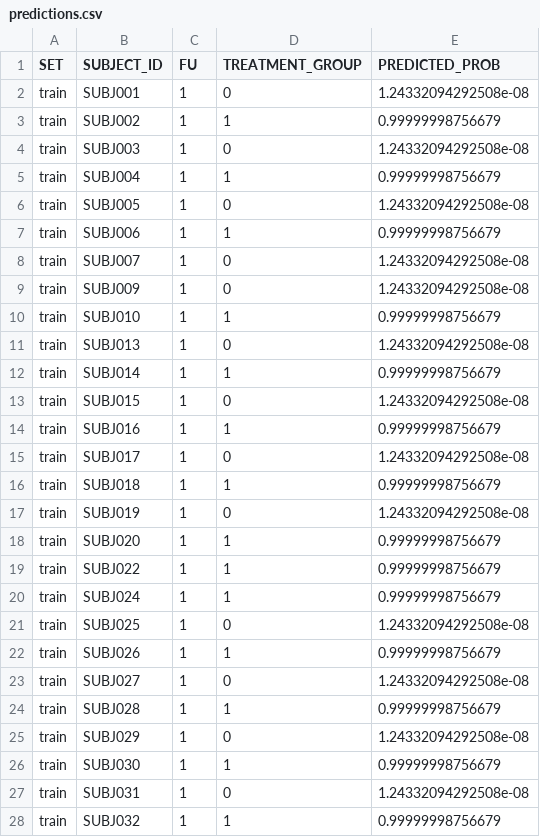
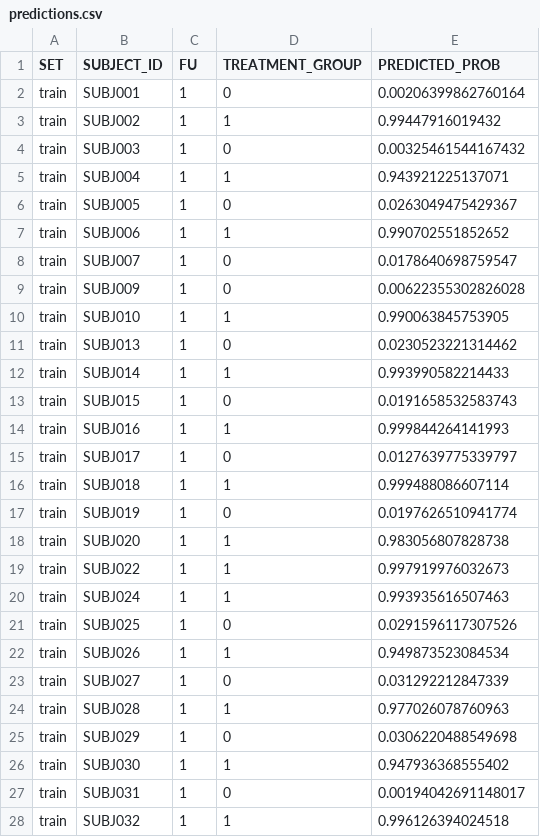
Before and after one commit to ARPAH-PROSPR-TA2a/track-2.2-ml-response-index, a CSV file: test_outputs/track22_integration/FU1/enet/predictions.csv, drawn as a sheet; only a part is shown; the diff covers the shown part only.

```diff
--- a/test_outputs/track22_integration/FU1/enet/predictions.csv
+++ b/test_outputs/track22_integration/FU1/enet/predictions.csv
@@ -1,28 +1,28 @@
 "SET","SUBJECT_ID","FU","TREATMENT_GROUP","PREDICTED_PROB"
-"train","SUBJ001",1,0,1.24332094292508e-08
-"train","SUBJ002",1,1,0.99999998756679
-"train","SUBJ003",1,0,1.24332094292508e-08
-"train","SUBJ004",1,1,0.99999998756679
-"train","SUBJ005",1,0,1.24332094292508e-08
-"train","SUBJ006",1,1,0.99999998756679
-"train","SUBJ007",1,0,1.24332094292508e-08
-"train","SUBJ009",1,0,1.24332094292508e-08
-"train","SUBJ010",1,1,0.99999998756679
-"train","SUBJ013",1,0,1.24332094292508e-08
-"train","SUBJ014",1,1,0.99999998756679
-"train","SUBJ015",1,0,1.24332094292508e-08
-"train","SUBJ016",1,1,0.99999998756679
-"train","SUBJ017",1,0,1.24332094292508e-08
-"train","SUBJ018",1,1,0.99999998756679
-"train","SUBJ019",1,0,1.24332094292508e-08
-"train","SUBJ020",1,1,0.99999998756679
-"train","SUBJ022",1,1,0.99999998756679
-"train","SUBJ024",1,1,0.99999998756679
-"train","SUBJ025",1,0,1.24332094292508e-08
-"train","SUBJ026",1,1,0.99999998756679
-"train","SUBJ027",1,0,1.24332094292508e-08
-"train","SUBJ028",1,1,0.99999998756679
-"train","SUBJ029",1,0,1.24332094292508e-08
-"train","SUBJ030",1,1,0.99999998756679
-"train","SUBJ031",1,0,1.24332094292508e-08
-"train","SUBJ032",1,1,0.99999998756679
+"train","SUBJ001",1,0,0.00206399862760164
+"train","SUBJ002",1,1,0.99447916019432
+"train","SUBJ003",1,0,0.00325461544167432
+"train","SUBJ004",1,1,0.943921225137071
+"train","SUBJ005",1,0,0.0263049475429367
+"train","SUBJ006",1,1,0.990702551852652
+"train","SUBJ007",1,0,0.0178640698759547
+"train","SUBJ009",1,0,0.00622355302826028
+"train","SUBJ010",1,1,0.990063845753905
+"train","SUBJ013",1,0,0.0230523221314462
+"train","SUBJ014",1,1,0.993990582214433
+"train","SUBJ015",1,0,0.0191658532583743
+"train","SUBJ016",1,1,0.999844264141993
+"train","SUBJ017",1,0,0.0127639775339797
+"train","SUBJ018",1,1,0.999488086607114
+"train","SUBJ019",1,0,0.0197626510941774
+"train","SUBJ020",1,1,0.983056807828738
+"train","SUBJ022",1,1,0.997919976032673
+"train","SUBJ024",1,1,0.993935616507463
+"train","SUBJ025",1,0,0.0291596117307526
+"train","SUBJ026",1,1,0.949873523084534
+"train","SUBJ027",1,0,0.031292212847339
+"train","SUBJ028",1,1,0.977026078760963
+"train","SUBJ029",1,0,0.0306220488549698
+"train","SUBJ030",1,1,0.947936368555402
+"train","SUBJ031",1,0,0.00194042691148017
+"train","SUBJ032",1,1,0.996126394024518
```
Also changed, not shown: 9 edited cells elsewhere in this file, test_outputs/track22_integration/FU1/enet/weights.csv, test_outputs/track22_integration/FU1/xgb/metrics.csv, 19 other files.
